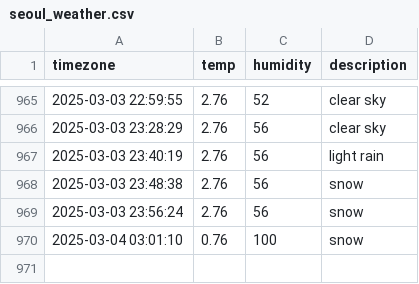
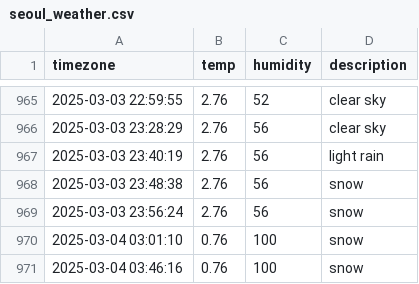
Before and after one commit to sondawon1216/seoul_weather, a CSV file: seoul_weather.csv, drawn as a sheet; only a part is shown, gaps mark what is left out.

```diff
--- a/seoul_weather.csv
+++ b/seoul_weather.csv
@@ -970 +970,2 @@ timezone,temp,humidity,description
 2025-03-04 03:01:10,0.76,100,snow
+2025-03-04 03:46:16,0.76,100,snow
```
